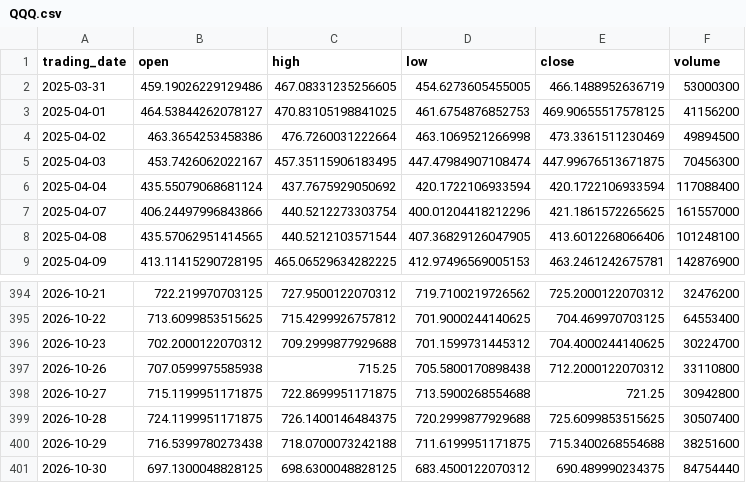
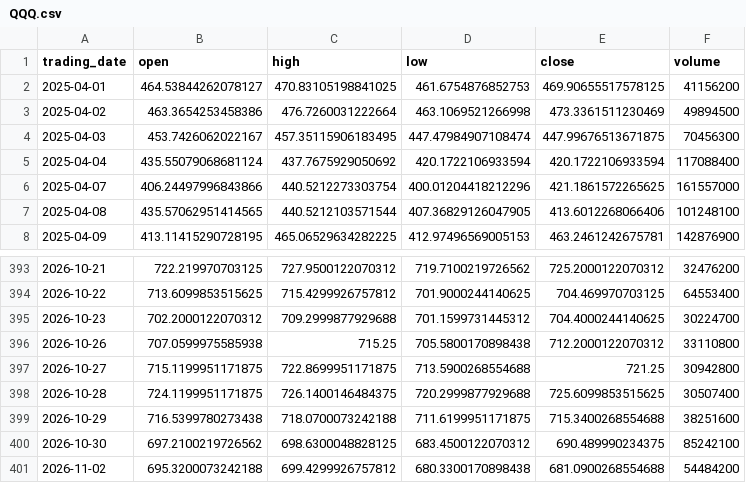
Before and after one commit to ylqi007/Stock-MA-Tracker, a CSV file: data/QQQ.csv, drawn as a sheet; only a part is shown, gaps mark what is left out.

```diff
--- a/data/QQQ.csv
+++ b/data/QQQ.csv
@@ -1,3 +1,2 @@
 trading_date,open,high,low,close,volume
-2025-03-31,459.19026229129486,467.08331235256605,454.6273605455005,466.1488952636719,53000300
 2025-04-01,464.53844262078127,470.83105198841025,461.6754876852753,469.90655517578125,41156200
@@ -400,2 +399,3 @@ trading_date,open,high,low,close,volume
 2026-10-29,716.5399780273438,718.0700073242188,711.6199951171875,715.3400268554688,38251600
-2026-10-30,697.1300048828125,698.6300048828125,683.4500122070312,690.489990234375,84754440
+2026-10-30,697.2100219726562,698.6300048828125,683.4500122070312,690.489990234375,85242100
+2026-11-02,695.3200073242188,699.4299926757812,680.3300170898438,681.0900268554688,54484200
```
Also changed, not shown: 1 other file.
